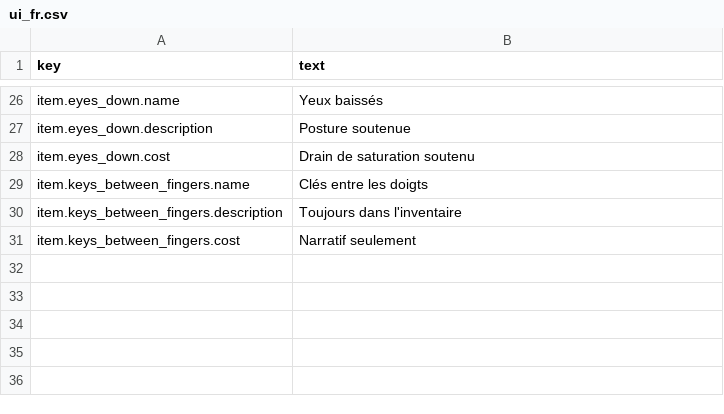
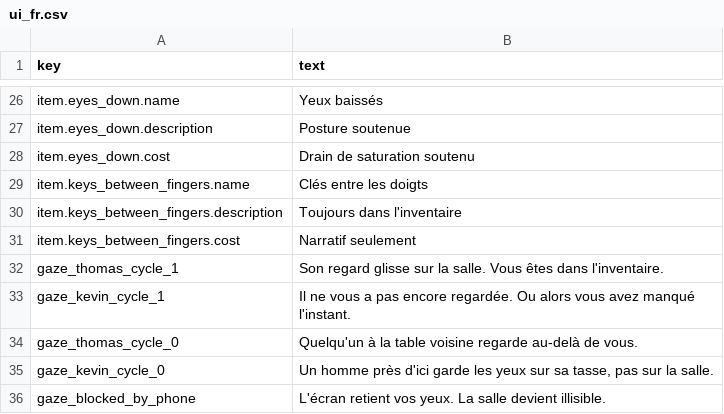
Before and after one commit to LionGon/JustCoffee, a CSV file: data/localization/ui_fr.csv, drawn as a sheet; only a part is shown, gaps mark what is left out; the diff names each change by its address in the sheet, - before the commit and + after, or states it on an @@ line.

```diff
--- a/data/localization/ui_fr.csv
+++ b/data/localization/ui_fr.csv
+row 32: gaze_thomas_cycle_1 | Son regard glisse sur la salle. Vous êtes dans l'inventaire.
+row 33: gaze_kevin_cycle_1 | Il ne vous a pas encore regardée. Ou alors vous avez manqué l'instant.
+row 34: gaze_thomas_cycle_0 | Quelqu'un à la table voisine regarde au-delà de vous.
+row 35: gaze_kevin_cycle_0 | Un homme près d'ici garde les yeux sur sa tasse, pas sur la salle.
+row 36: gaze_blocked_by_phone | L'écran retient vos yeux. La salle devient illisible.
```
Also changed, not shown: data/localization/ui_en.csv, 7 other files.
